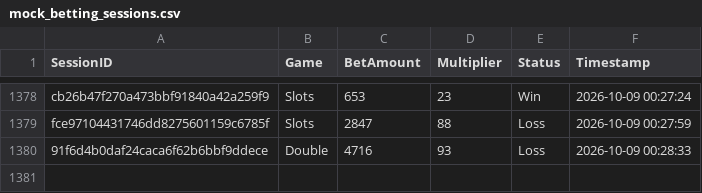
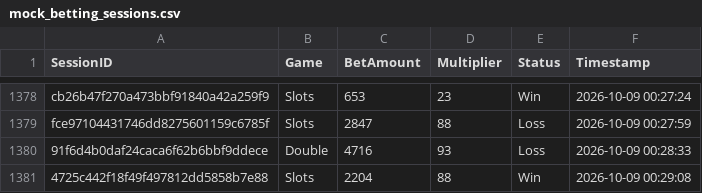
Before and after one commit to brunnojob/bet-admin-dashboard, a CSV file: mock_betting_sessions.csv, drawn as a sheet; only a part is shown, gaps mark what is left out; the diff names each change by its address in the sheet, - before the commit and + after, or states it on an @@ line.

Commit message:
﻿test(data): add mock betting session 4725c442f18f49f497812dd5858b7e88
Add a simulated session for dashboard analytics testing.

Co-authored-by: notalkonlyxtc <335617621+notalkonlyxtc@users.noreply.github.com>

```diff
--- a/mock_betting_sessions.csv
+++ b/mock_betting_sessions.csv
+row 1381: 4725c442f18f49f497812dd5858b7e88 | Slots | 2204 | 88 | Win | 2026-10-09 00:29:08
```
